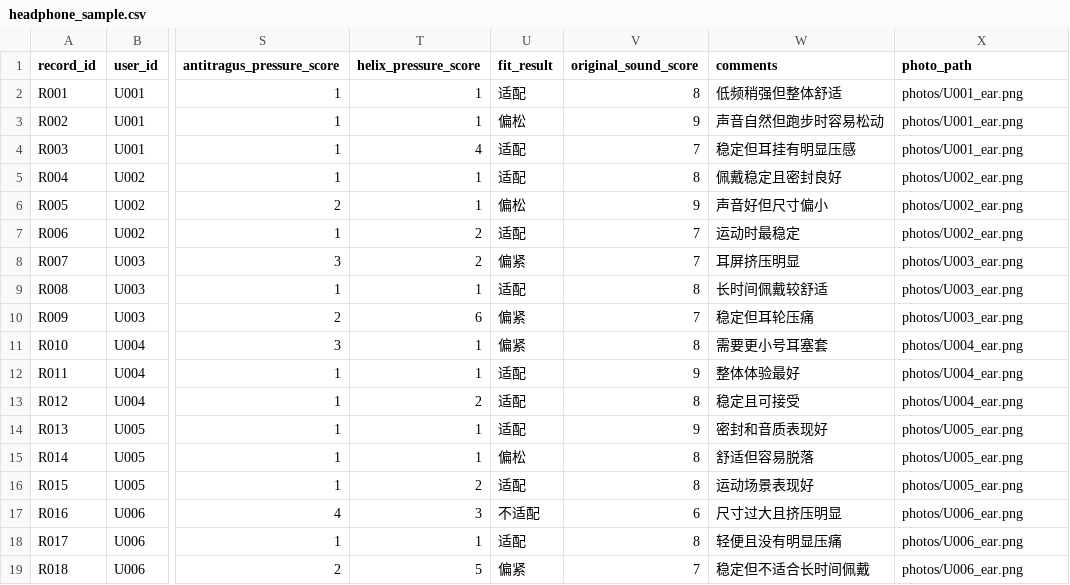
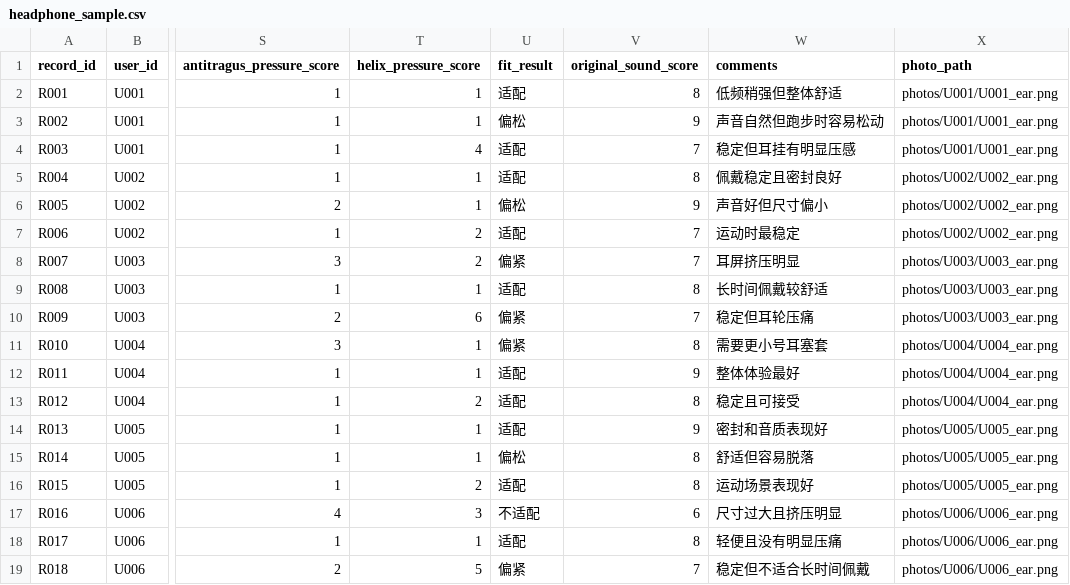
Before and after one commit to Hanson-D/earphone-research-dashboard, a CSV file: headphone-dashboard-sample/headphone_sample.csv, drawn as a sheet; only a part is shown, gaps mark what is left out; the diff names each change by its address in the sheet, - before the commit and + after, or states it on an @@ line.

```diff
--- a/headphone-dashboard-sample/headphone_sample.csv
+++ b/headphone-dashboard-sample/headphone_sample.csv
-X2:X4 (photo_path): photos/U001_ear.png
+X2:X4 (photo_path): photos/U001/U001_ear.png
-X5:X7 (photo_path): photos/U002_ear.png
+X5:X7 (photo_path): photos/U002/U002_ear.png
-X8:X10 (photo_path): photos/U003_ear.png
+X8:X10 (photo_path): photos/U003/U003_ear.png
-X11:X13 (photo_path): photos/U004_ear.png
+X11:X13 (photo_path): photos/U004/U004_ear.png
-X14:X16 (photo_path): photos/U005_ear.png
+X14:X16 (photo_path): photos/U005/U005_ear.png
-X17:X19 (photo_path): photos/U006_ear.png
+X17:X19 (photo_path): photos/U006/U006_ear.png
```
Also changed, not shown: 15 other files.
